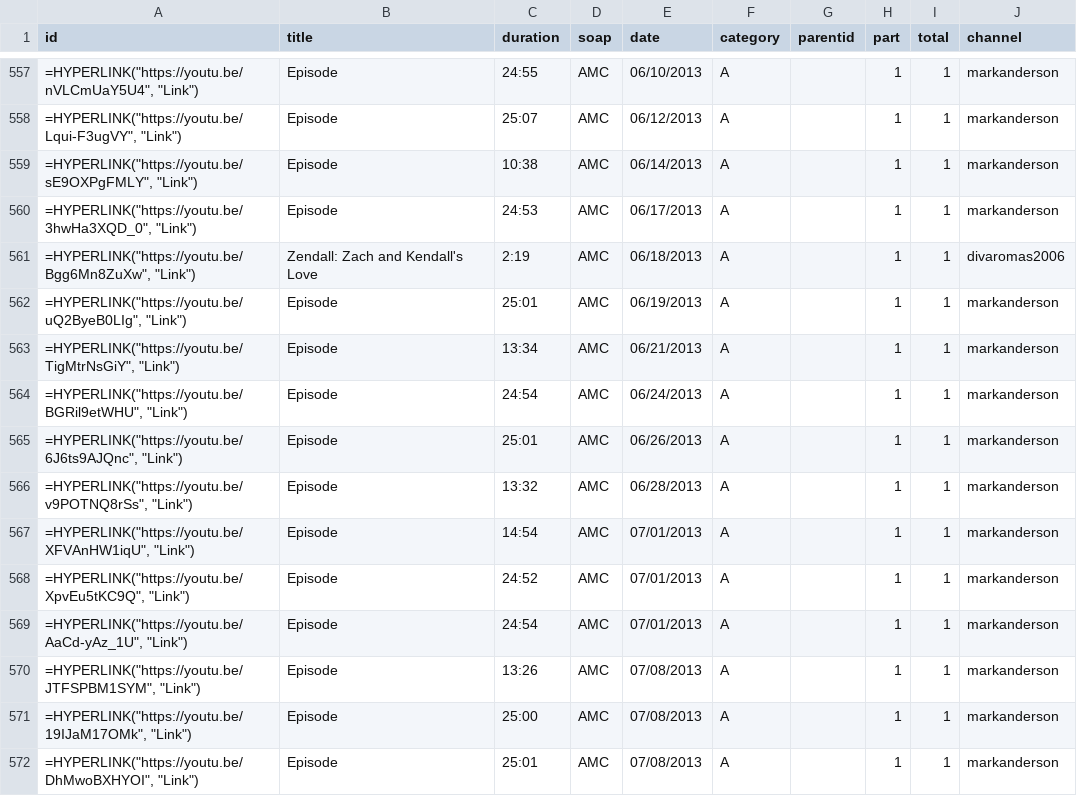
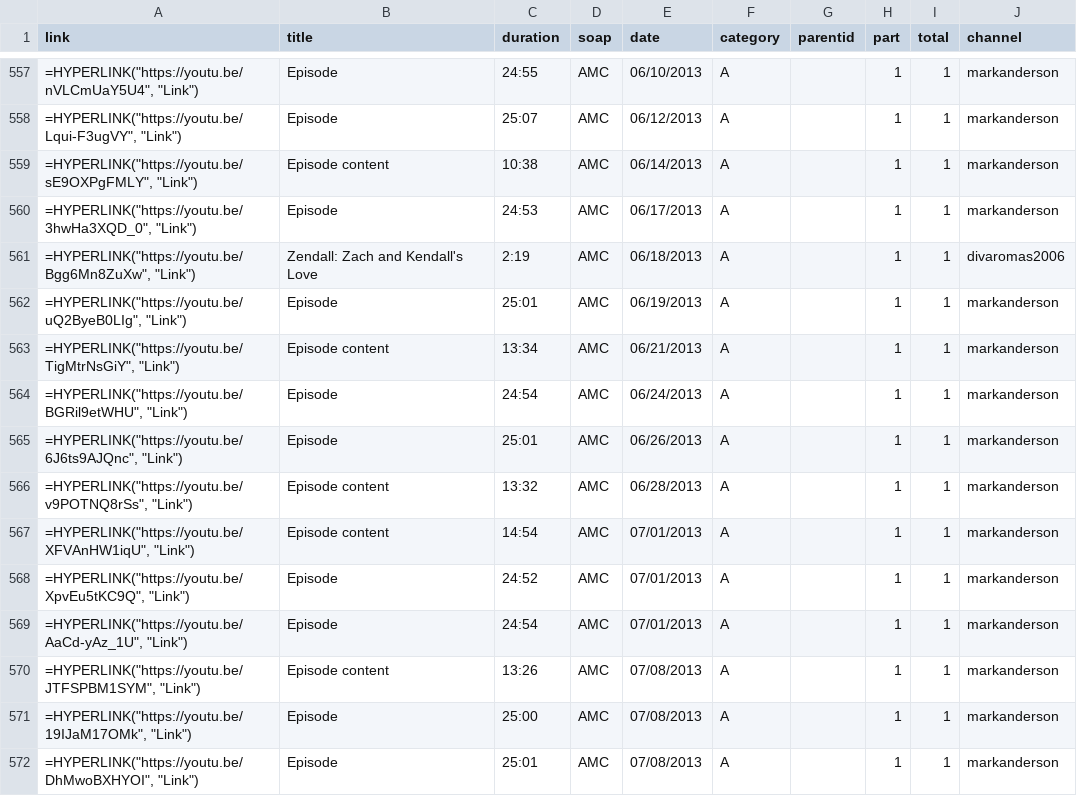
Before and after one commit to HamiltonBernique/SoapJack, a CSV file: AMC/amc-2010-and-later.csv, drawn as a sheet; only a part is shown, gaps mark what is left out; the diff covers the shown part only.

```diff
--- a/AMC/amc-2010-and-later.csv
+++ b/AMC/amc-2010-and-later.csv
@@ -1 +1 @@
-id,title,duration,soap,date,category,parentid,part,total,channel
+link,title,duration,soap,date,category,parentid,part,total,channel
@@ -558,3 +558,3 @@ id,title,duration,soap,date,category,parentid,part,total,channel
 "=HYPERLINK(""https://youtu.be/Lqui-F3ugVY"", ""Link"")",Episode,25:07,AMC,06/12/2013,A,,1,1,markanderson
-"=HYPERLINK(""https://youtu.be/sE9OXPgFMLY"", ""Link"")",Episode,10:38,AMC,06/14/2013,A,,1,1,markanderson
+"=HYPERLINK(""https://youtu.be/sE9OXPgFMLY"", ""Link"")",Episode content,10:38,AMC,06/14/2013,A,,1,1,markanderson
 "=HYPERLINK(""https://youtu.be/3hwHa3XQD_0"", ""Link"")",Episode,24:53,AMC,06/17/2013,A,,1,1,markanderson
@@ -562,10 +562,10 @@ id,title,duration,soap,date,category,parentid,part,total,channel
 "=HYPERLINK(""https://youtu.be/uQ2ByeB0LIg"", ""Link"")",Episode,25:01,AMC,06/19/2013,A,,1,1,markanderson
-"=HYPERLINK(""https://youtu.be/TigMtrNsGiY"", ""Link"")",Episode,13:34,AMC,06/21/2013,A,,1,1,markanderson
+"=HYPERLINK(""https://youtu.be/TigMtrNsGiY"", ""Link"")",Episode content,13:34,AMC,06/21/2013,A,,1,1,markanderson
 "=HYPERLINK(""https://youtu.be/BGRil9etWHU"", ""Link"")",Episode,24:54,AMC,06/24/2013,A,,1,1,markanderson
 "=HYPERLINK(""https://youtu.be/6J6ts9AJQnc"", ""Link"")",Episode,25:01,AMC,06/26/2013,A,,1,1,markanderson
-"=HYPERLINK(""https://youtu.be/v9POTNQ8rSs"", ""Link"")",Episode,13:32,AMC,06/28/2013,A,,1,1,markanderson
-"=HYPERLINK(""https://youtu.be/XFVAnHW1iqU"", ""Link"")",Episode,14:54,AMC,07/01/2013,A,,1,1,markanderson
+"=HYPERLINK(""https://youtu.be/v9POTNQ8rSs"", ""Link"")",Episode content,13:32,AMC,06/28/2013,A,,1,1,markanderson
+"=HYPERLINK(""https://youtu.be/XFVAnHW1iqU"", ""Link"")",Episode content,14:54,AMC,07/01/2013,A,,1,1,markanderson
 "=HYPERLINK(""https://youtu.be/XpvEu5tKC9Q"", ""Link"")",Episode,24:52,AMC,07/01/2013,A,,1,1,markanderson
 "=HYPERLINK(""https://youtu.be/AaCd-yAz_1U"", ""Link"")",Episode,24:54,AMC,07/01/2013,A,,1,1,markanderson
-"=HYPERLINK(""https://youtu.be/JTFSPBM1SYM"", ""Link"")",Episode,13:26,AMC,07/08/2013,A,,1,1,markanderson
+"=HYPERLINK(""https://youtu.be/JTFSPBM1SYM"", ""Link"")",Episode content,13:26,AMC,07/08/2013,A,,1,1,markanderson
 "=HYPERLINK(""https://youtu.be/19IJaM17OMk"", ""Link"")",Episode,25:00,AMC,07/08/2013,A,,1,1,markanderson
```
Also changed, not shown: 17 edited cells elsewhere in this file, AMC/amc-1979-and-earlier.csv, AMC/amc-1980-to-1989.csv, 7 other files.
